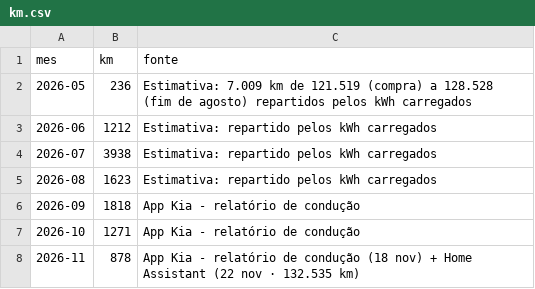
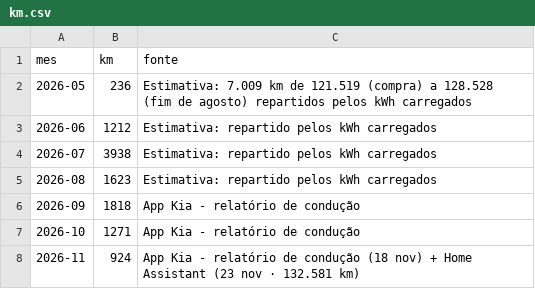
Before and after one commit to Thegame159/Carregamentos, a CSV file: data/km.csv, drawn as a sheet.

```diff
--- a/data/km.csv
+++ b/data/km.csv
@@ -7,2 +7,2 @@ mes,km,fonte
 2026-10,1271,App Kia - relatório de condução
-2026-11,878,App Kia - relatório de condução (18 nov) + Home Assistant (22 nov · 132.535 km)
+2026-11,924,App Kia - relatório de condução (18 nov) + Home Assistant (23 nov · 132.581 km)
```
Also changed, not shown: data/bateria.csv, data/odometro.csv, 2 other files.
